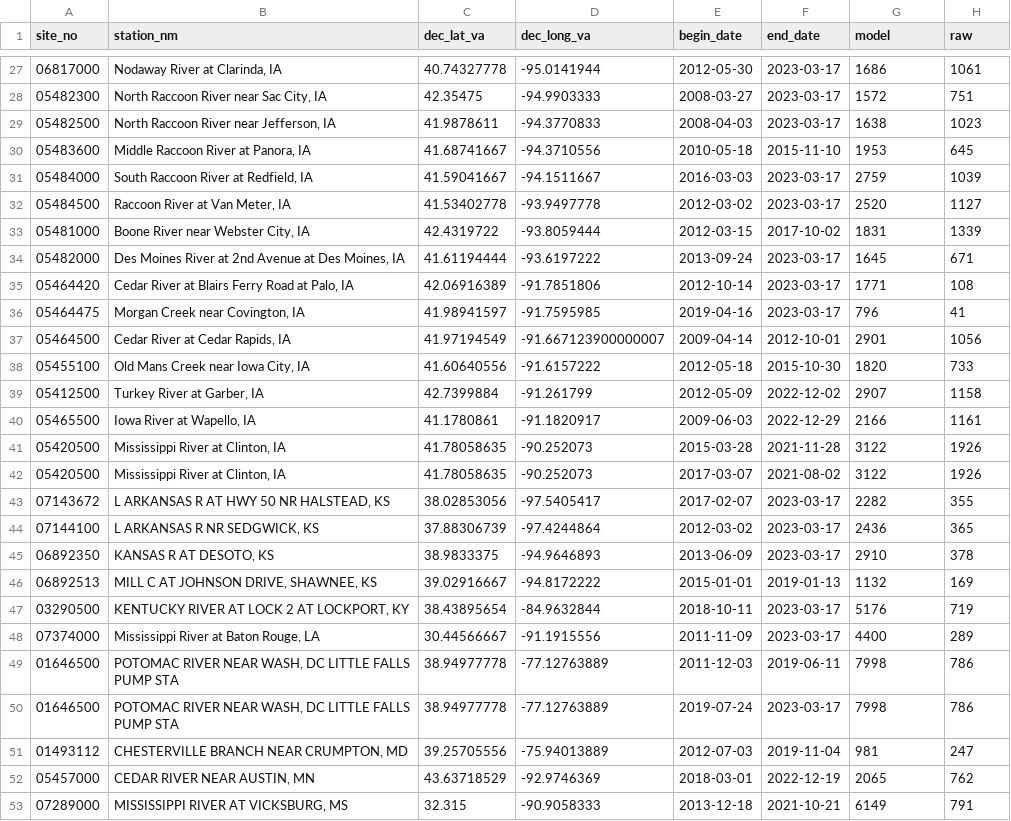
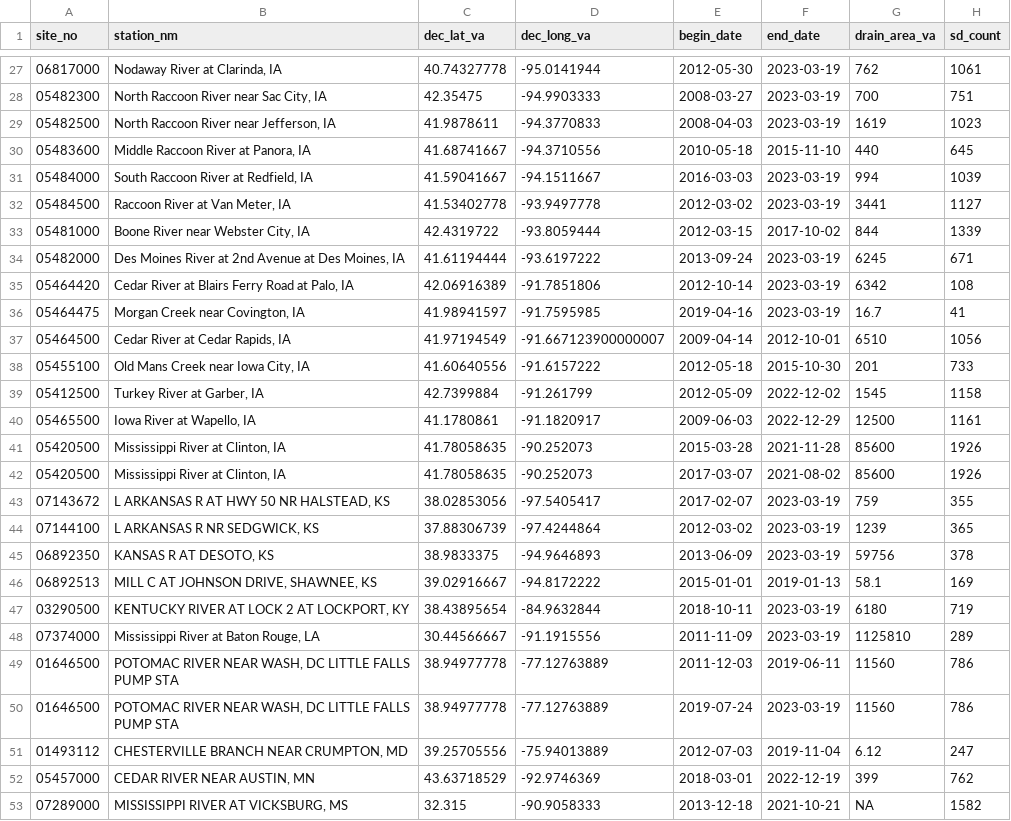
Before and after one commit to bamaecohydro/Flux_Uncertainty, a CSV file: data/gages.csv, drawn as a sheet; only a part is shown, gaps mark what is left out; the diff covers the shown part only.

Commit message:
updated gages file output with watershed area and no of stage discharge measurements

```diff
--- a/data/gages.csv
+++ b/data/gages.csv
@@ -1 +1 @@
-site_no,station_nm,dec_lat_va,dec_long_va,begin_date,end_date,model,raw
+site_no,station_nm,dec_lat_va,dec_long_va,begin_date,end_date,drain_area_va,sd_count
@@ -27,27 +27,27 @@ site_no,station_nm,dec_lat_va,dec_long_va,begin_date,end_date,model,raw
-06817000,"Nodaway River at Clarinda, IA",40.74327778,-95.0141944,2012-05-30,2023-03-17,1686,1061
-05482300,"North Raccoon River near Sac City, IA",42.35475,-94.9903333,2008-03-27,2023-03-17,1572,751
-05482500,"North Raccoon River near Jefferson, IA",41.9878611,-94.3770833,2008-04-03,2023-03-17,1638,1023
-05483600,"Middle Raccoon River at Panora, IA",41.68741667,-94.3710556,2010-05-18,2015-11-10,1953,645
-05484000,"South Raccoon River at Redfield, IA",41.59041667,-94.1511667,2016-03-03,2023-03-17,2759,1039
-05484500,"Raccoon River at Van Meter, IA",41.53402778,-93.9497778,2012-03-02,2023-03-17,2520,1127
-05481000,"Boone River near Webster City, IA",42.4319722,-93.8059444,2012-03-15,2017-10-02,1831,1339
-05482000,"Des Moines River at 2nd Avenue at Des Moines, IA",41.61194444,-93.6197222,2013-09-24,2023-03-17,1645,671
-05464420,"Cedar River at Blairs Ferry Road at Palo, IA",42.06916389,-91.7851806,2012-10-14,2023-03-17,1771,108
-05464475,"Morgan Creek near Covington, IA",41.98941597,-91.7595985,2019-04-16,2023-03-17,796,41
-05464500,"Cedar River at Cedar Rapids, IA",41.97194549,-91.667123900000007,2009-04-14,2012-10-01,2901,1056
-05455100,"Old Mans Creek near Iowa City, IA",41.60640556,-91.6157222,2012-05-18,2015-10-30,1820,733
-05412500,"Turkey River at Garber, IA",42.7399884,-91.261799,2012-05-09,2022-12-02,2907,1158
-05465500,"Iowa River at Wapello, IA",41.1780861,-91.1820917,2009-06-03,2022-12-29,2166,1161
-05420500,"Mississippi River at Clinton, IA",41.78058635,-90.252073,2015-03-28,2021-11-28,3122,1926
-05420500,"Mississippi River at Clinton, IA",41.78058635,-90.252073,2017-03-07,2021-08-02,3122,1926
-07143672,"L ARKANSAS R AT HWY 50 NR HALSTEAD, KS",38.02853056,-97.5405417,2017-02-07,2023-03-17,2282,355
-07144100,"L ARKANSAS R NR SEDGWICK, KS",37.88306739,-97.4244864,2012-03-02,2023-03-17,2436,365
-06892350,"KANSAS R AT DESOTO, KS",38.9833375,-94.9646893,2013-06-09,2023-03-17,2910,378
-06892513,"MILL C AT JOHNSON DRIVE, SHAWNEE, KS",39.02916667,-94.8172222,2015-01-01,2019-01-13,1132,169
-03290500,"KENTUCKY RIVER AT LOCK 2 AT LOCKPORT, KY",38.43895654,-84.9632844,2018-10-11,2023-03-17,5176,719
-07374000,"Mississippi River at Baton Rouge, LA",30.44566667,-91.1915556,2011-11-09,2023-03-17,4400,289
-01646500,"POTOMAC RIVER NEAR WASH, DC LITTLE FALLS PUMP STA",38.94977778,-77.12763889,2011-12-03,2019-06-11,7998,786
-01646500,"POTOMAC RIVER NEAR WASH, DC LITTLE FALLS PUMP STA",38.94977778,-77.12763889,2019-07-24,2023-03-17,7998,786
-01493112,"CHESTERVILLE BRANCH NEAR CRUMPTON, MD",39.25705556,-75.94013889,2012-07-03,2019-11-04,981,247
-05457000,"CEDAR RIVER NEAR AUSTIN, MN",43.63718529,-92.9746369,2018-03-01,2022-12-19,2065,762
-07289000,"MISSISSIPPI RIVER AT VICKSBURG, MS",32.315,-90.9058333,2013-12-18,2021-10-21,6149,791
+06817000,"Nodaway River at Clarinda, IA",40.74327778,-95.0141944,2012-05-30,2023-03-19,762,1061
+05482300,"North Raccoon River near Sac City, IA",42.35475,-94.9903333,2008-03-27,2023-03-19,700,751
+05482500,"North Raccoon River near Jefferson, IA",41.9878611,-94.3770833,2008-04-03,2023-03-19,1619,1023
+05483600,"Middle Raccoon River at Panora, IA",41.68741667,-94.3710556,2010-05-18,2015-11-10,440,645
+05484000,"South Raccoon River at Redfield, IA",41.59041667,-94.1511667,2016-03-03,2023-03-19,994,1039
+05484500,"Raccoon River at Van Meter, IA",41.53402778,-93.9497778,2012-03-02,2023-03-19,3441,1127
+05481000,"Boone River near Webster City, IA",42.4319722,-93.8059444,2012-03-15,2017-10-02,844,1339
+05482000,"Des Moines River at 2nd Avenue at Des Moines, IA",41.61194444,-93.6197222,2013-09-24,2023-03-19,6245,671
+05464420,"Cedar River at Blairs Ferry Road at Palo, IA",42.06916389,-91.7851806,2012-10-14,2023-03-19,6342,108
+05464475,"Morgan Creek near Covington, IA",41.98941597,-91.7595985,2019-04-16,2023-03-19,16.7,41
+05464500,"Cedar River at Cedar Rapids, IA",41.97194549,-91.667123900000007,2009-04-14,2012-10-01,6510,1056
+05455100,"Old Mans Creek near Iowa City, IA",41.60640556,-91.6157222,2012-05-18,2015-10-30,201,733
+05412500,"Turkey River at Garber, IA",42.7399884,-91.261799,2012-05-09,2022-12-02,1545,1158
+05465500,"Iowa River at Wapello, IA",41.1780861,-91.1820917,2009-06-03,2022-12-29,12500,1161
+05420500,"Mississippi River at Clinton, IA",41.78058635,-90.252073,2015-03-28,2021-11-28,85600,1926
+05420500,"Mississippi River at Clinton, IA",41.78058635,-90.252073,2017-03-07,2021-08-02,85600,1926
+07143672,"L ARKANSAS R AT HWY 50 NR HALSTEAD, KS",38.02853056,-97.5405417,2017-02-07,2023-03-19,759,355
+07144100,"L ARKANSAS R NR SEDGWICK, KS",37.88306739,-97.4244864,2012-03-02,2023-03-19,1239,365
+06892350,"KANSAS R AT DESOTO, KS",38.9833375,-94.9646893,2013-06-09,2023-03-19,59756,378
+06892513,"MILL C AT JOHNSON DRIVE, SHAWNEE, KS",39.02916667,-94.8172222,2015-01-01,2019-01-13,58.1,169
+03290500,"KENTUCKY RIVER AT LOCK 2 AT LOCKPORT, KY",38.43895654,-84.9632844,2018-10-11,2023-03-19,6180,719
+07374000,"Mississippi River at Baton Rouge, LA",30.44566667,-91.1915556,2011-11-09,2023-03-19,1125810,289
+01646500,"POTOMAC RIVER NEAR WASH, DC LITTLE FALLS PUMP STA",38.94977778,-77.12763889,2011-12-03,2019-06-11,11560,786
+01646500,"POTOMAC RIVER NEAR WASH, DC LITTLE FALLS PUMP STA",38.94977778,-77.12763889,2019-07-24,2023-03-19,11560,786
+01493112,"CHESTERVILLE BRANCH NEAR CRUMPTON, MD",39.25705556,-75.94013889,2012-07-03,2019-11-04,6.12,247
+05457000,"CEDAR RIVER NEAR AUSTIN, MN",43.63718529,-92.9746369,2018-03-01,2022-12-19,399,762
+07289000,"MISSISSIPPI RIVER AT VICKSBURG, MS",32.315,-90.9058333,2013-12-18,2021-10-21,NA,1582
```
Also changed, not shown: 1 added row and 85 edited cells elsewhere in this file, 1 other file.
